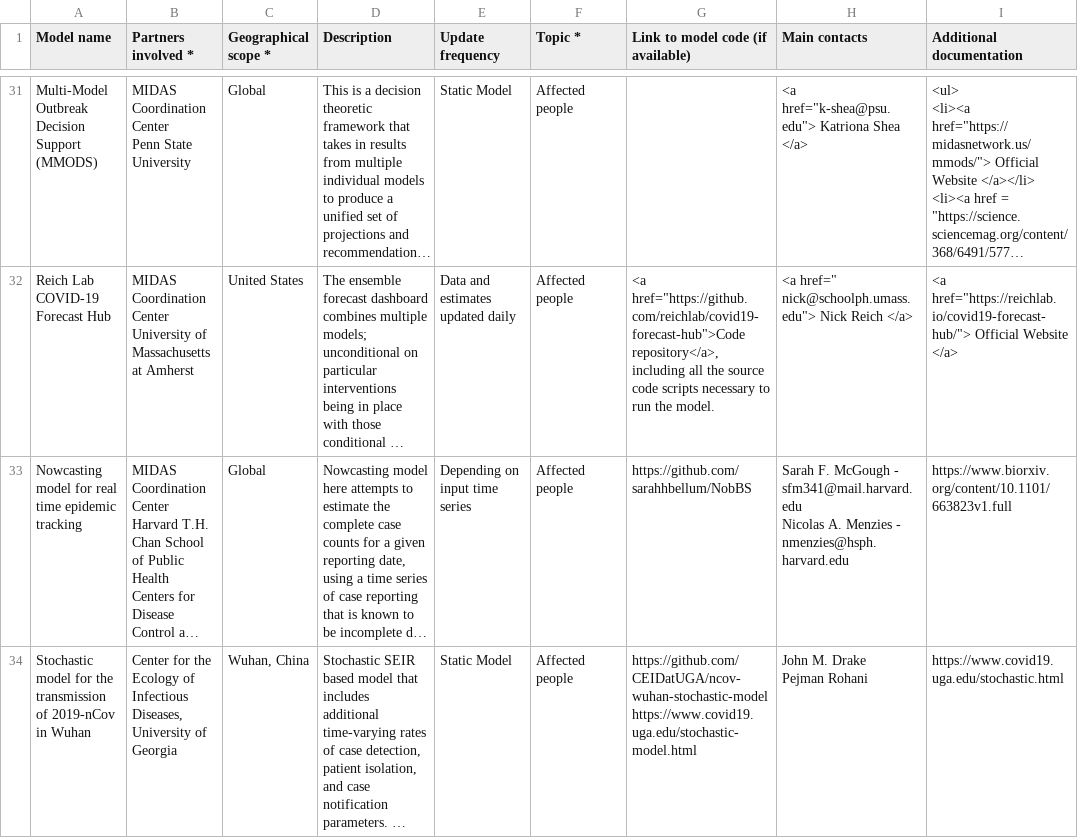
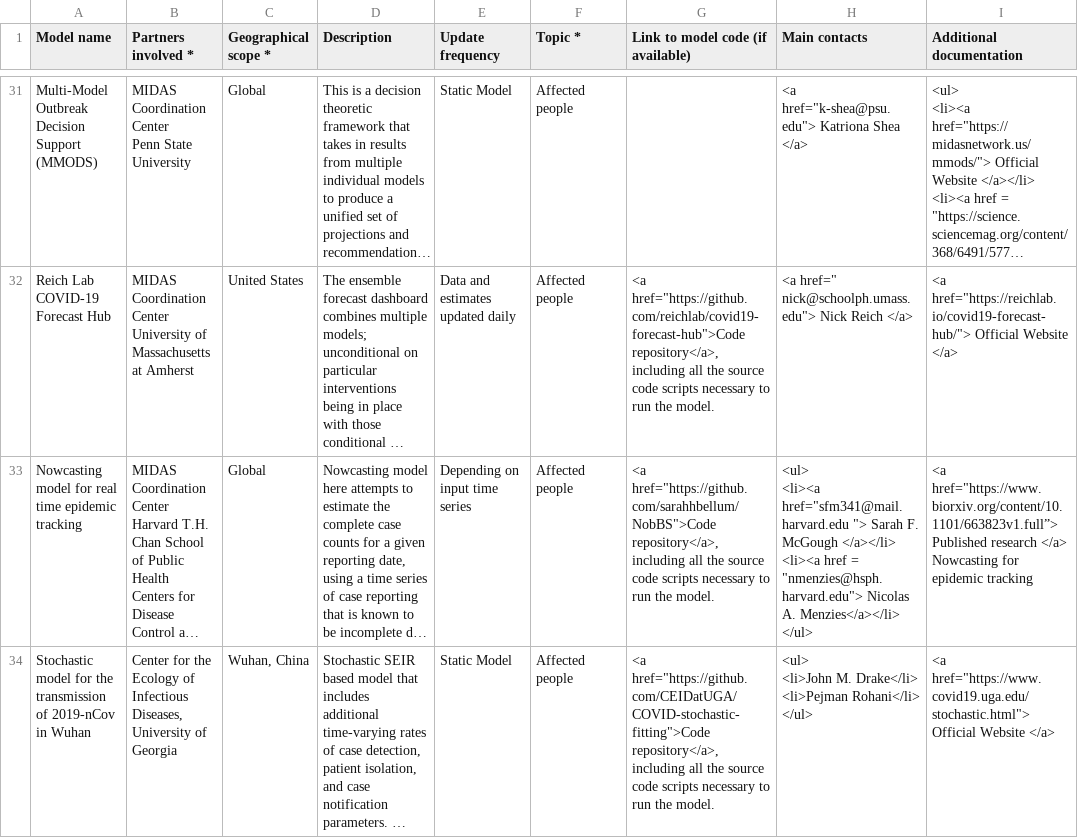
Before and after one commit to OCHA-DAP/csv-cache-helper, a CSV file: data/catalog_predictive_models.csv, drawn as a sheet; only a part is shown, gaps mark what is left out; long unchanged cells end in …; ↵ is a line break in a cell; the diff covers the shown part only; the diff names each change by its address in the sheet, - before the commit and + after, or states it on an @@ line.

```diff
--- a/data/catalog_predictive_models.csv
+++ b/data/catalog_predictive_models.csv
-G33: https://github.com/sarahhbellum/NobBS
+G33: <a href="https://github.com/sarahhbellum/NobBS">Code repository</a>, including all the source code scripts necessary to run the model.
-H33 (Main contacts): Sarah F. McGough - sfm341@mail.harvard.edu ↵ Nicolas A. Menzies - nmenzies@hsph.harvard.edu
+H33 (Main contacts): <ul> ↵ <li><a href="sfm341@mail.harvard.edu "> Sarah F. McGough </a></li> ↵ <li><a href = "nmenzies@hsph.harvard.edu"> Nicolas A. Menzies</a></li> ↵ </ul>
-I33 (Additional documentation): https://www.biorxiv.org/content/10.1101/663823v1.full
+I33 (Additional documentation): <a href="https://www.biorxiv.org/content/10.1101/663823v1.full”> Published research </a> Nowcasting for epidemic tracking
-G34: https://github.com/CEIDatUGA/ncov-wuhan-stochastic-model ↵ https://www.covid19.uga.edu/stochastic-model.html
+G34: <a href="https://github.com/CEIDatUGA/COVID-stochastic-fitting">Code repository</a>, including all the source code scripts necessary to run the model.
-H34 (Main contacts): John M. Drake ↵ Pejman Rohani
+H34 (Main contacts): <ul> ↵ <li>John M. Drake</li> ↵ <li>Pejman Rohani</li> ↵ </ul>
-I34 (Additional documentation): https://www.covid19.uga.edu/stochastic.html
+I34 (Additional documentation): <a href="https://www.covid19.uga.edu/stochastic.html"> Official Website </a>
```
Also changed, not shown: 3 edited cells elsewhere in this file, 1 other file.
